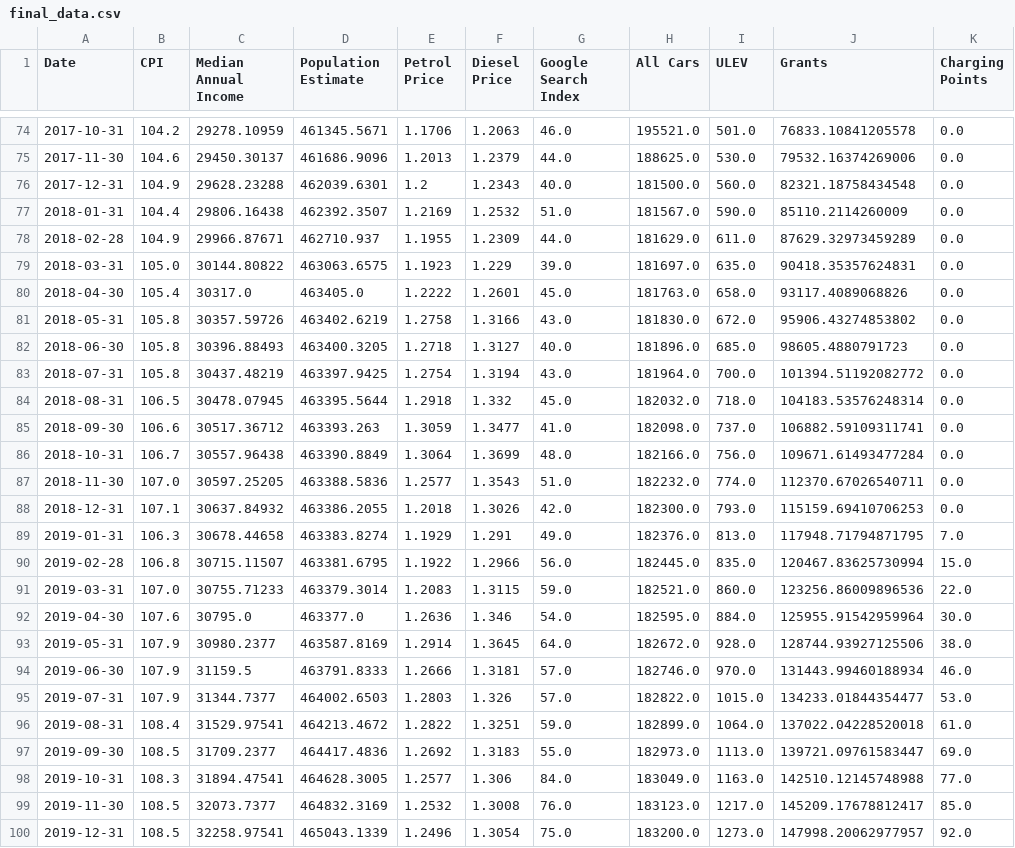
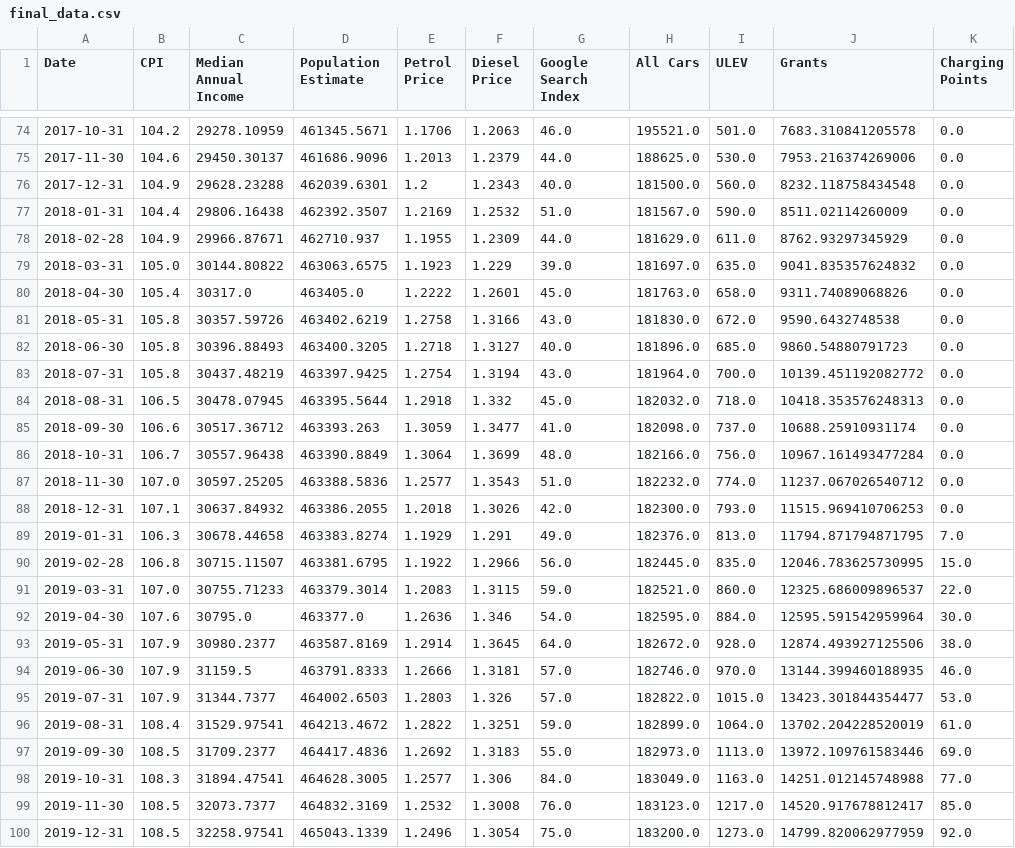
Before and after one commit to Anichan55/Data-Science-Mini-Project, a CSV file: Time Series model for predicting Car sales/VAR model/final_data.csv, drawn as a sheet; only a part is shown, gaps mark what is left out; the diff covers the shown part only.

```diff
--- a/Time Series model for predicting Car sales/VAR model/final_data.csv
+++ b/Time Series model for predicting Car sales/VAR model/final_data.csv
@@ -74,27 +74,27 @@ Date,CPI,Median Annual Income,Population Estimate,Petrol Price,Diesel Price,Goog
-2017-10-31,104.2,29278.10959,461345.5671,1.1706,1.2063,46.0,195521.0,501.0,76833.10841205578,0.0
-2017-11-30,104.6,29450.30137,461686.9096,1.2013,1.2379,44.0,188625.0,530.0,79532.16374269006,0.0
-2017-12-31,104.9,29628.23288,462039.6301,1.2,1.2343,40.0,181500.0,560.0,82321.18758434548,0.0
-2018-01-31,104.4,29806.16438,462392.3507,1.2169,1.2532,51.0,181567.0,590.0,85110.2114260009,0.0
-2018-02-28,104.9,29966.87671,462710.937,1.1955,1.2309,44.0,181629.0,611.0,87629.32973459289,0.0
-2018-03-31,105.0,30144.80822,463063.6575,1.1923,1.229,39.0,181697.0,635.0,90418.35357624831,0.0
-2018-04-30,105.4,30317.0,463405.0,1.2222,1.2601,45.0,181763.0,658.0,93117.4089068826,0.0
-2018-05-31,105.8,30357.59726,463402.6219,1.2758,1.3166,43.0,181830.0,672.0,95906.43274853802,0.0
-2018-06-30,105.8,30396.88493,463400.3205,1.2718,1.3127,40.0,181896.0,685.0,98605.4880791723,0.0
-2018-07-31,105.8,30437.48219,463397.9425,1.2754,1.3194,43.0,181964.0,700.0,101394.51192082772,0.0
-2018-08-31,106.5,30478.07945,463395.5644,1.2918,1.332,45.0,182032.0,718.0,104183.53576248314,0.0
-2018-09-30,106.6,30517.36712,463393.263,1.3059,1.3477,41.0,182098.0,737.0,106882.59109311741,0.0
-2018-10-31,106.7,30557.96438,463390.8849,1.3064,1.3699,48.0,182166.0,756.0,109671.61493477284,0.0
-2018-11-30,107.0,30597.25205,463388.5836,1.2577,1.3543,51.0,182232.0,774.0,112370.67026540711,0.0
-2018-12-31,107.1,30637.84932,463386.2055,1.2018,1.3026,42.0,182300.0,793.0,115159.69410706253,0.0
-2019-01-31,106.3,30678.44658,463383.8274,1.1929,1.291,49.0,182376.0,813.0,117948.71794871795,7.0
-2019-02-28,106.8,30715.11507,463381.6795,1.1922,1.2966,56.0,182445.0,835.0,120467.83625730994,15.0
-2019-03-31,107.0,30755.71233,463379.3014,1.2083,1.3115,59.0,182521.0,860.0,123256.86009896536,22.0
-2019-04-30,107.6,30795.0,463377.0,1.2636,1.346,54.0,182595.0,884.0,125955.91542959964,30.0
-2019-05-31,107.9,30980.2377,463587.8169,1.2914,1.3645,64.0,182672.0,928.0,128744.93927125506,38.0
-2019-06-30,107.9,31159.5,463791.8333,1.2666,1.3181,57.0,182746.0,970.0,131443.99460188934,46.0
-2019-07-31,107.9,31344.7377,464002.6503,1.2803,1.326,57.0,182822.0,1015.0,134233.01844354477,53.0
-2019-08-31,108.4,31529.97541,464213.4672,1.2822,1.3251,59.0,182899.0,1064.0,137022.04228520018,61.0
-2019-09-30,108.5,31709.2377,464417.4836,1.2692,1.3183,55.0,182973.0,1113.0,139721.09761583447,69.0
-2019-10-31,108.3,31894.47541,464628.3005,1.2577,1.306,84.0,183049.0,1163.0,142510.12145748988,77.0
-2019-11-30,108.5,32073.7377,464832.3169,1.2532,1.3008,76.0,183123.0,1217.0,145209.17678812417,85.0
-2019-12-31,108.5,32258.97541,465043.1339,1.2496,1.3054,75.0,183200.0,1273.0,147998.20062977957,92.0
+2017-10-31,104.2,29278.10959,461345.5671,1.1706,1.2063,46.0,195521.0,501.0,7683.310841205578,0.0
+2017-11-30,104.6,29450.30137,461686.9096,1.2013,1.2379,44.0,188625.0,530.0,7953.216374269006,0.0
+2017-12-31,104.9,29628.23288,462039.6301,1.2,1.2343,40.0,181500.0,560.0,8232.118758434548,0.0
+2018-01-31,104.4,29806.16438,462392.3507,1.2169,1.2532,51.0,181567.0,590.0,8511.02114260009,0.0
+2018-02-28,104.9,29966.87671,462710.937,1.1955,1.2309,44.0,181629.0,611.0,8762.93297345929,0.0
+2018-03-31,105.0,30144.80822,463063.6575,1.1923,1.229,39.0,181697.0,635.0,9041.835357624832,0.0
+2018-04-30,105.4,30317.0,463405.0,1.2222,1.2601,45.0,181763.0,658.0,9311.74089068826,0.0
+2018-05-31,105.8,30357.59726,463402.6219,1.2758,1.3166,43.0,181830.0,672.0,9590.6432748538,0.0
+2018-06-30,105.8,30396.88493,463400.3205,1.2718,1.3127,40.0,181896.0,685.0,9860.54880791723,0.0
+2018-07-31,105.8,30437.48219,463397.9425,1.2754,1.3194,43.0,181964.0,700.0,10139.451192082772,0.0
+2018-08-31,106.5,30478.07945,463395.5644,1.2918,1.332,45.0,182032.0,718.0,10418.353576248313,0.0
+2018-09-30,106.6,30517.36712,463393.263,1.3059,1.3477,41.0,182098.0,737.0,10688.25910931174,0.0
+2018-10-31,106.7,30557.96438,463390.8849,1.3064,1.3699,48.0,182166.0,756.0,10967.161493477284,0.0
+2018-11-30,107.0,30597.25205,463388.5836,1.2577,1.3543,51.0,182232.0,774.0,11237.067026540712,0.0
+2018-12-31,107.1,30637.84932,463386.2055,1.2018,1.3026,42.0,182300.0,793.0,11515.969410706253,0.0
+2019-01-31,106.3,30678.44658,463383.8274,1.1929,1.291,49.0,182376.0,813.0,11794.871794871795,7.0
+2019-02-28,106.8,30715.11507,463381.6795,1.1922,1.2966,56.0,182445.0,835.0,12046.783625730995,15.0
+2019-03-31,107.0,30755.71233,463379.3014,1.2083,1.3115,59.0,182521.0,860.0,12325.686009896537,22.0
+2019-04-30,107.6,30795.0,463377.0,1.2636,1.346,54.0,182595.0,884.0,12595.591542959964,30.0
+2019-05-31,107.9,30980.2377,463587.8169,1.2914,1.3645,64.0,182672.0,928.0,12874.493927125506,38.0
+2019-06-30,107.9,31159.5,463791.8333,1.2666,1.3181,57.0,182746.0,970.0,13144.399460188935,46.0
+2019-07-31,107.9,31344.7377,464002.6503,1.2803,1.326,57.0,182822.0,1015.0,13423.301844354477,53.0
+2019-08-31,108.4,31529.97541,464213.4672,1.2822,1.3251,59.0,182899.0,1064.0,13702.204228520019,61.0
+2019-09-30,108.5,31709.2377,464417.4836,1.2692,1.3183,55.0,182973.0,1113.0,13972.109761583446,69.0
+2019-10-31,108.3,31894.47541,464628.3005,1.2577,1.306,84.0,183049.0,1163.0,14251.012145748988,77.0
+2019-11-30,108.5,32073.7377,464832.3169,1.2532,1.3008,76.0,183123.0,1217.0,14520.917678812417,85.0
+2019-12-31,108.5,32258.97541,465043.1339,1.2496,1.3054,75.0,183200.0,1273.0,14799.820062977959,92.0
```
Also changed, not shown: 46 edited cells elsewhere in this file.
